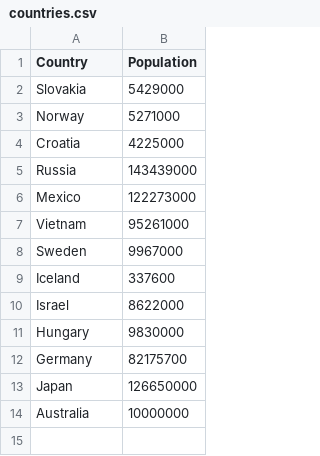
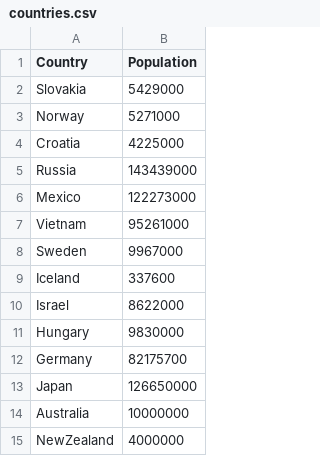
Before and after one commit to srujanasamala/pingdom-data, a CSV file: countries.csv, drawn as a sheet; the diff names each change by its address in the sheet, - before the commit and + after, or states it on an @@ line.

Commit message:
Update 2

```diff
--- a/countries.csv
+++ b/countries.csv
+row 15: NewZealand | 4000000
```
